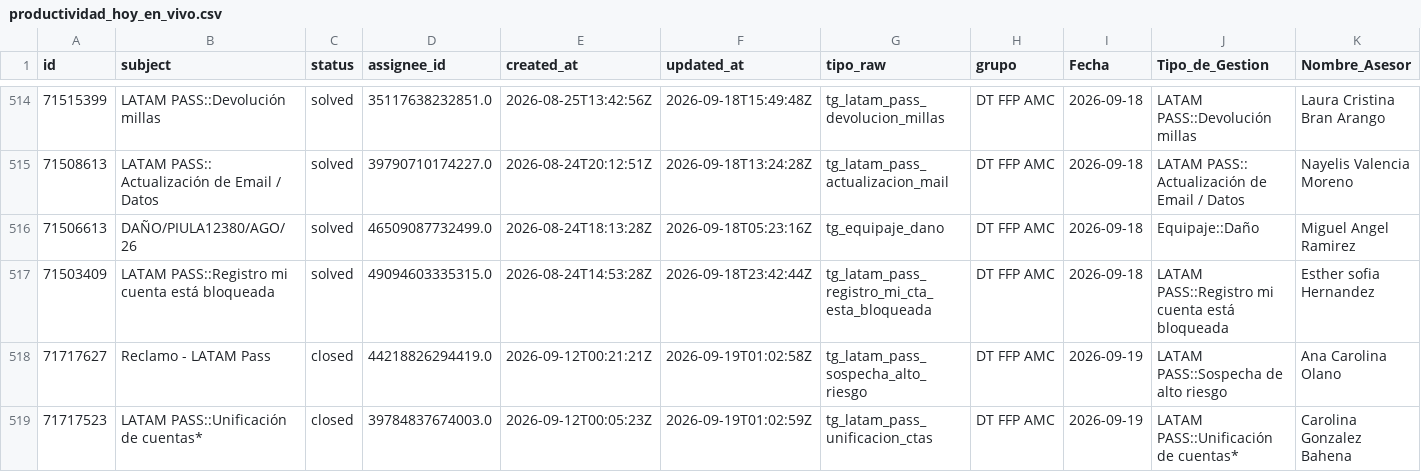
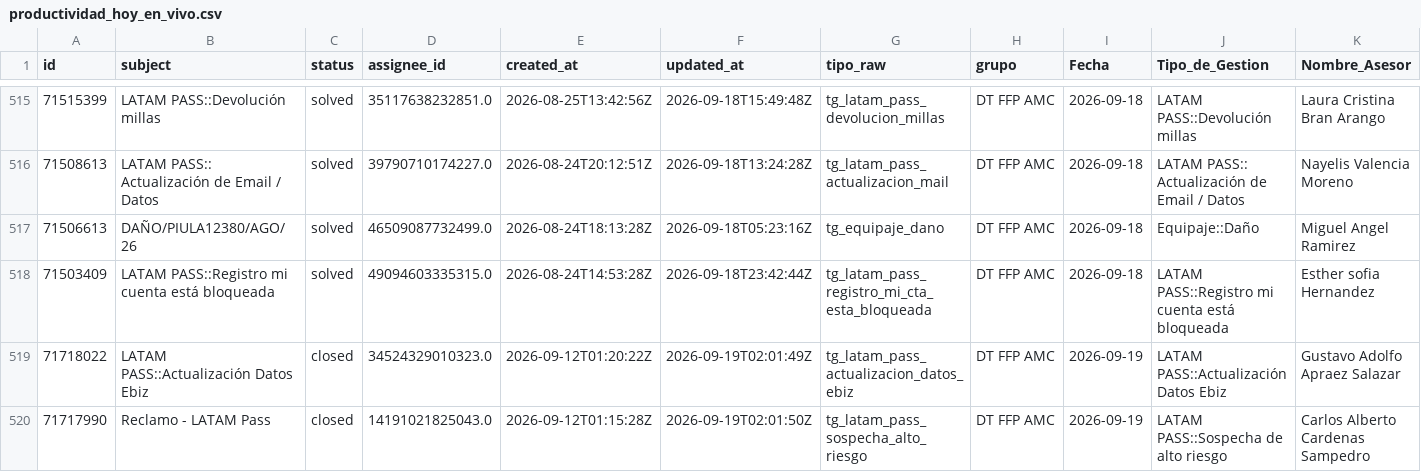
Before and after one commit to carlosmurilloealmacontact/presencia-genesys, a CSV file: data/zendesk/productividad_hoy_en_vivo.csv, drawn as a sheet; only a part is shown, gaps mark what is left out; the shorter side is filled out with more unchanged rows; rows hold the shown columns only; the diff covers the shown part only; the diff names each change by its address in the sheet, - before the commit and + after, or states it on an @@ line.

Commit message:
Auto-sync Zendesk/Salesforce [2026-09-18 21:07]

```diff
--- a/data/zendesk/productividad_hoy_en_vivo.csv
+++ b/data/zendesk/productividad_hoy_en_vivo.csv
+row 519: 71718022 | LATAM PASS::Actualización Datos Ebiz | closed | 34524329010323.0 | 2026-09-12T01:20:22Z | 2026-09-19T02:01:49Z | tg_latam_pass_actualizacion_datos_ebiz | DT FFP AMC | 2026-09-19 | LATAM PASS::Actualización Datos Ebiz | Gustavo Adolfo Apraez Salazar
+row 520: 71717990 | Reclamo - LATAM Pass | closed | 14191021825043.0 | 2026-09-12T01:15:28Z | 2026-09-19T02:01:50Z | tg_latam_pass_sospecha_alto_riesgo | DT FFP AMC | 2026-09-19 | LATAM PASS::Sospecha de alto riesgo | Carlos Alberto Cardenas Sampedro
```
Also changed, not shown: 4 added rows and 1 edited cell elsewhere in this file, data/zendesk/demanda_diaria_colas.csv, 3 other files.
